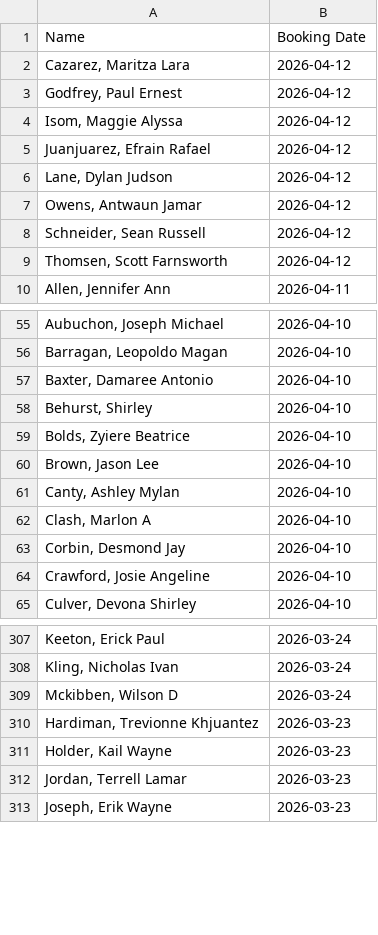
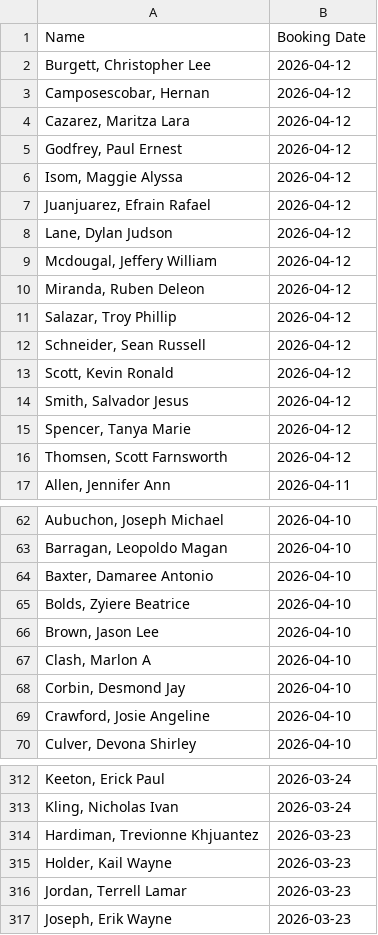
Before and after one commit to NguyenDa18/Portland-Jail-Data-Crawler, a CSV file: csvs/inmate_bookings.csv, drawn as a sheet; only a part is shown, gaps mark what is left out.

```diff
--- a/csvs/inmate_bookings.csv
+++ b/csvs/inmate_bookings.csv
@@ -1,2 +1,4 @@
 Name,Booking Date
+"Burgett, Christopher Lee",2026-04-12
+"Camposescobar, Hernan ",2026-04-12
 "Cazarez, Maritza Lara",2026-04-12
@@ -6,4 +8,9 @@ Name,Booking Date
 "Lane, Dylan Judson",2026-04-12
-"Owens, Antwaun Jamar",2026-04-12
+"Mcdougal, Jeffery William",2026-04-12
+"Miranda, Ruben Deleon",2026-04-12
+"Salazar, Troy Phillip",2026-04-12
 "Schneider, Sean Russell",2026-04-12
+"Scott, Kevin Ronald",2026-04-12
+"Smith, Salvador Jesus",2026-04-12
+"Spencer, Tanya Marie",2026-04-12
 "Thomsen, Scott Farnsworth",2026-04-12
@@ -57,6 +64,4 @@ Name,Booking Date
 "Baxter, Damaree Antonio",2026-04-10
-"Behurst, Shirley ",2026-04-10
 "Bolds, Zyiere Beatrice",2026-04-10
 "Brown, Jason Lee",2026-04-10
-"Canty, Ashley Mylan",2026-04-10
 "Clash, Marlon A",2026-04-10
@@ -308,3 +313,2 @@ Name,Booking Date
 "Kling, Nicholas Ivan",2026-03-24
-"Mckibben, Wilson D",2026-03-24
 "Hardiman, Trevionne Khjuantez",2026-03-23
```
Also changed, not shown: csvs/inmate_charges.csv, csvs/inmate_details.csv.
